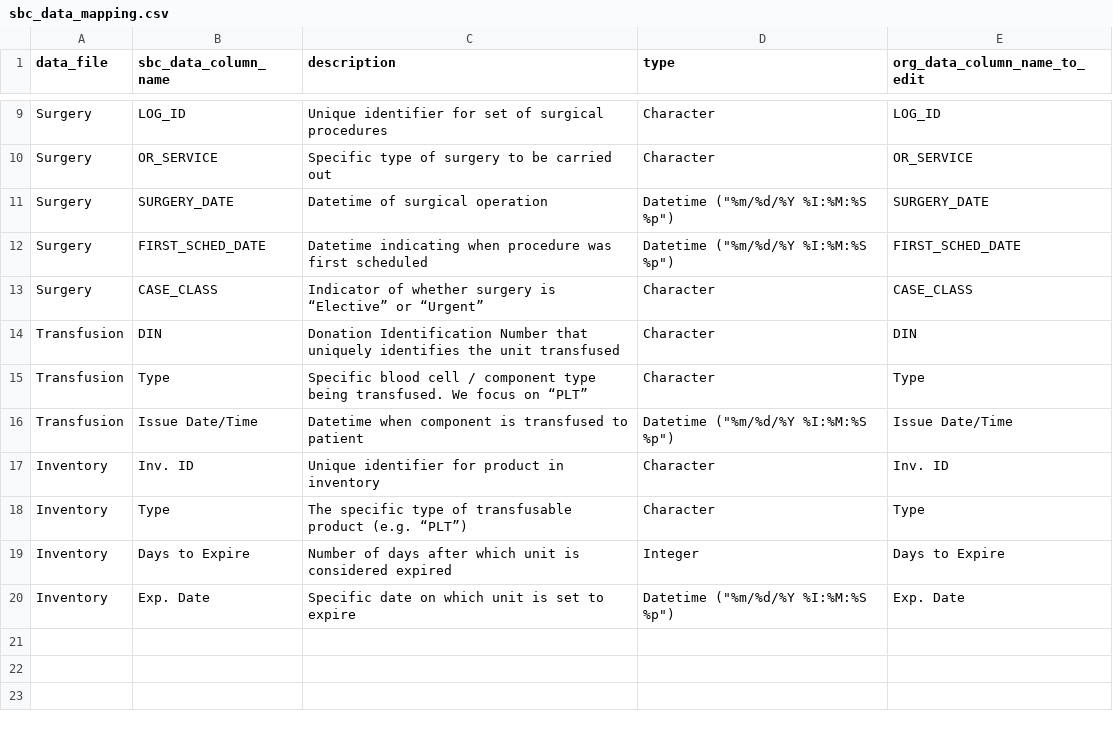
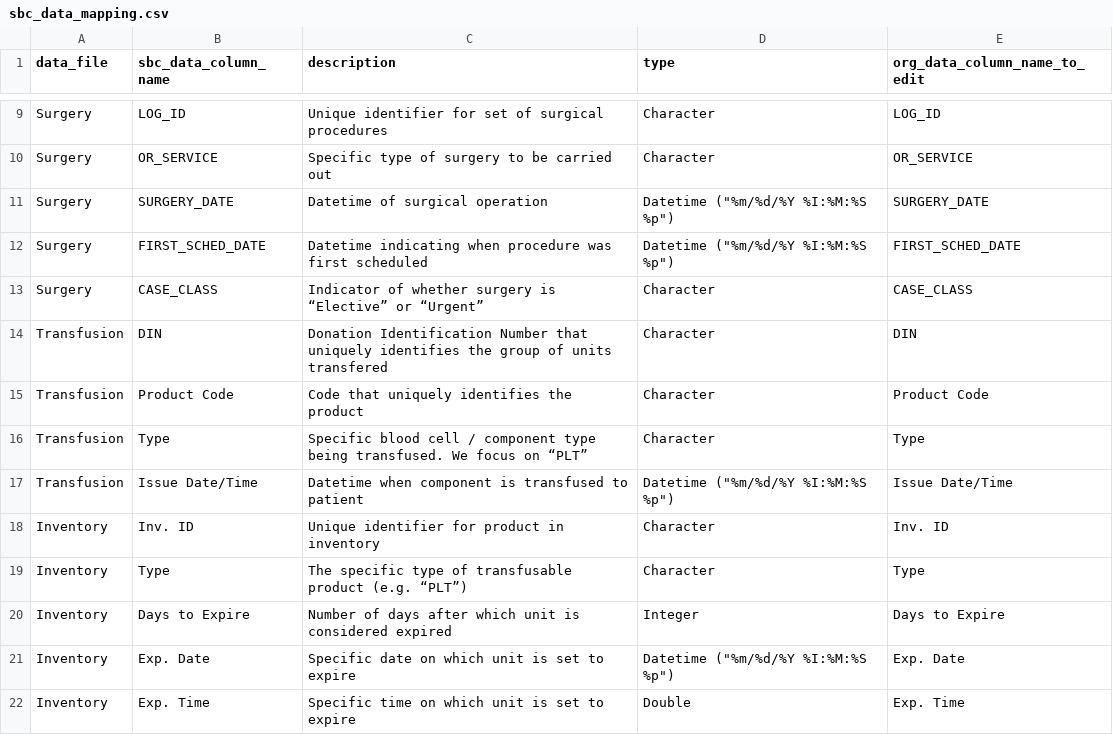
Before and after one commit to bnaras/SBCpip, a CSV file: inst/extdata/sbc_data_mapping.csv, drawn as a sheet; only a part is shown, gaps mark what is left out.

Commit message:
modified inventory intake to be flexible

```diff
--- a/inst/extdata/sbc_data_mapping.csv
+++ b/inst/extdata/sbc_data_mapping.csv
@@ -13,3 +13,4 @@ Surgery,FIRST_SCHED_DATE,Datetime indicating when procedure was first scheduled,
 Surgery,CASE_CLASS,Indicator of whether surgery is “Elective” or “Urgent”,Character,CASE_CLASS
-Transfusion,DIN,Donation Identification Number that uniquely identifies the unit transfused,Character,DIN
+Transfusion,DIN,Donation Identification Number that uniquely identifies the group of units transfered,Character,DIN
+Transfusion,Product Code,Code that uniquely identifies the product,Character,Product Code
 Transfusion,Type,Specific blood cell / component type being transfused. We focus on “PLT”,Character,Type
@@ -20 +21,2 @@ Inventory,Days to Expire,Number of days after which unit is considered expired,I
 Inventory,Exp. Date,Specific date on which unit is set to expire,"Datetime (""%m/%d/%Y  %I:%M:%S %p"")",Exp. Date
+Inventory,Exp. Time,Specific time on which unit is set to expire,Double,Exp. Time
```
Also changed, not shown: 12 other files.
